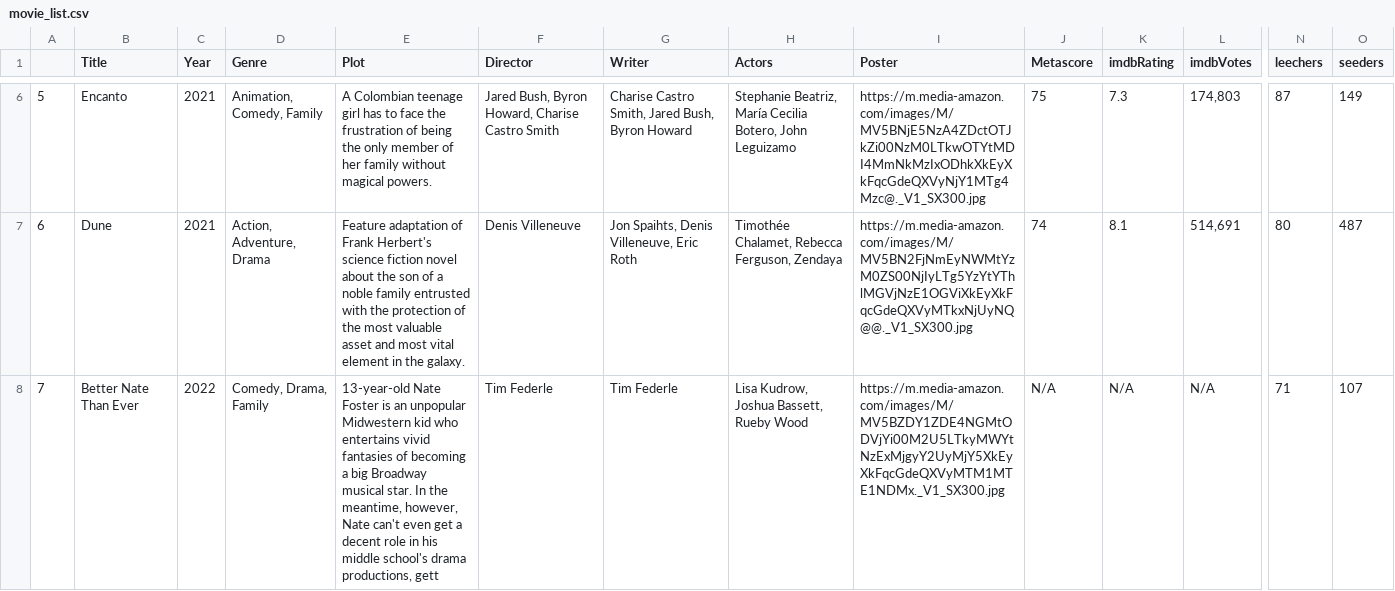
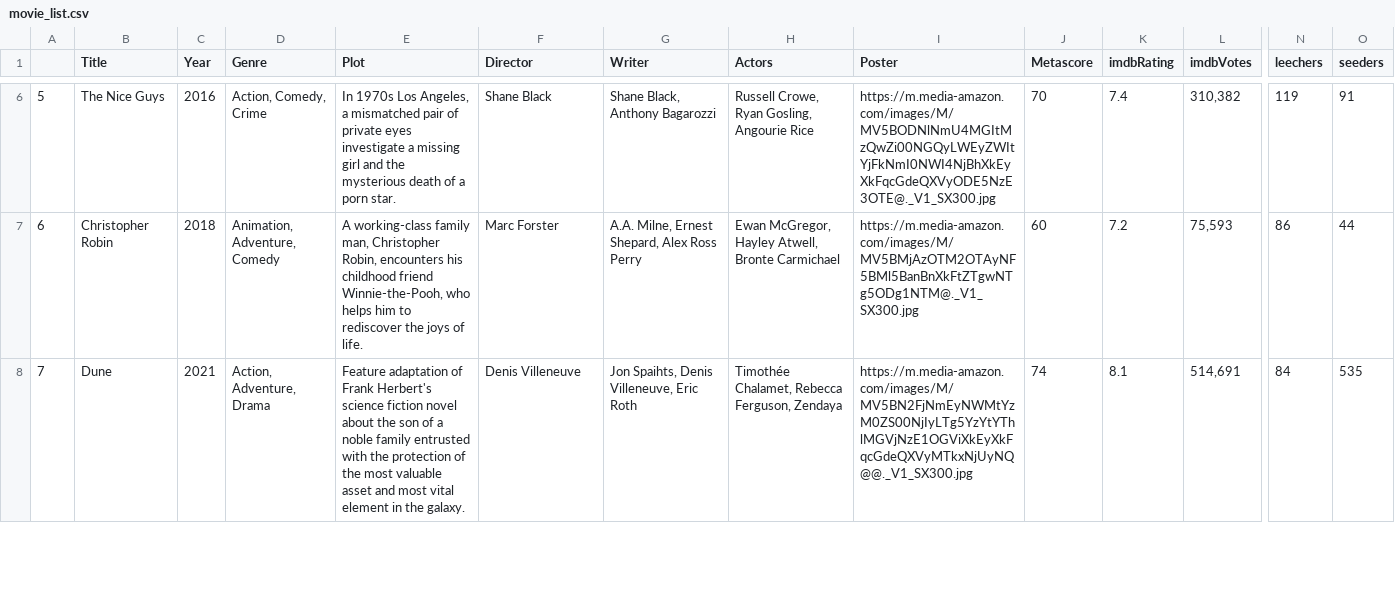
Before and after one commit to ErezWeiss1/Trending_Movies, a CSV file: data/movie_list.csv, drawn as a sheet; only a part is shown, gaps mark what is left out; removed rows and columns are numbered as before the commit, all else as after; rows hold the shown columns only; the diff covers the shown part only; the diff names each change by its address in the sheet, - before the commit and + after, or states it on an @@ line.

```diff
--- a/data/movie_list.csv
+++ b/data/movie_list.csv
-B6 (Title): Encanto
+B6 (Title): The Nice Guys
-C6 (Year): 2021
+C6 (Year): 2016
-D6 (Genre): Animation, Comedy, Family
+D6 (Genre): Action, Comedy, Crime
-E6 (Plot): A Colombian teenage girl has to face the frustration of being the only member of her family without magical powers.
+E6 (Plot): In 1970s Los Angeles, a mismatched pair of private eyes investigate a missing girl and the mysterious death of a porn star.
-F6 (Director): Jared Bush, Byron Howard, Charise Castro Smith
+F6 (Director): Shane Black
-G6 (Writer): Charise Castro Smith, Jared Bush, Byron Howard
+G6 (Writer): Shane Black, Anthony Bagarozzi
-H6 (Actors): Stephanie Beatriz, María Cecilia Botero, John Leguizamo
+H6 (Actors): Russell Crowe, Ryan Gosling, Angourie Rice
-I6 (Poster): https://m.media-amazon.com/images/M/MV5BNjE5NzA4ZDctOTJkZi00NzM0LTkwOTYtMDI4MmNkMzIxODhkXkEyXkFqcGdeQXVyNjY1MTg4Mzc@._V1_SX300.jpg
+I6 (Poster): https://m.media-amazon.com/images/M/MV5BODNlNmU4MGItMzQwZi00NGQyLWEyZWItYjFkNmI0NWI4NjBhXkEyXkFqcGdeQXVyODE5NzE3OTE@._V1_SX300.jpg
-J6 (Metascore): 75
+J6 (Metascore): 70
-K6 (imdbRating): 7.3
+K6 (imdbRating): 7.4
-L6 (imdbVotes): 174,803
+L6 (imdbVotes): 310,382
-N6 (leechers): 87
+N6 (leechers): 119
-O6 (seeders): 149
+O6 (seeders): 91
+row 7: 6 | Christopher Robin | 2018 | Animation, Adventure, Comedy | A working-class family man, Christopher Robin, encounters his childhood friend Winnie-the-Pooh, who helps him to rediscover the joys of life. | Marc Forster | A.A. Milne, Ernest Shepard, Alex Ross Perry | Ewan McGregor, Hayley Atwell, Bronte Carmichael | https://m.media-amazon.com/images/M/MV5BMjAzOTM2OTAyNF5BMl5BanBnXkFtZTgwNTg5ODg1NTM@._V1_SX300.jpg | 60 | 7.2 | 75,593 | 86 | 44
-A8: 6
+A8: 7
-N8 (leechers): 80
+N8 (leechers): 84
-O8 (seeders): 487
+O8 (seeders): 535
-row 8: 7 | Better Nate Than Ever | 2022 | Comedy, Drama, Family | 13-year-old Nate Foster is an unpopular Midwestern kid who entertains vivid fantasies of becoming a big Broadway musical star. In the meantime, however, Nate can't even get a decent role in his middle school's drama productions, gett | Tim Federle | Tim Federle | Lisa Kudrow, Joshua Bassett, Rueby Wood | https://m.media-amazon.com/images/M/MV5BZDY1ZDE4NGMtODVjYi00M2U5LTkyMWYtNzExMjgyY2UyMjY5XkEyXkFqcGdeQXVyMTM1MTE1NDMx._V1_SX300.jpg | N/A | N/A | N/A | 71 | 107
```
Also changed, not shown: 97 edited cells elsewhere in this file, 1 other file.
